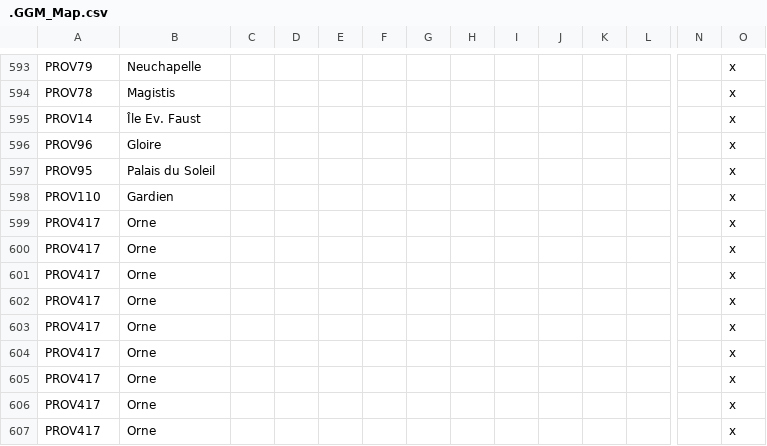
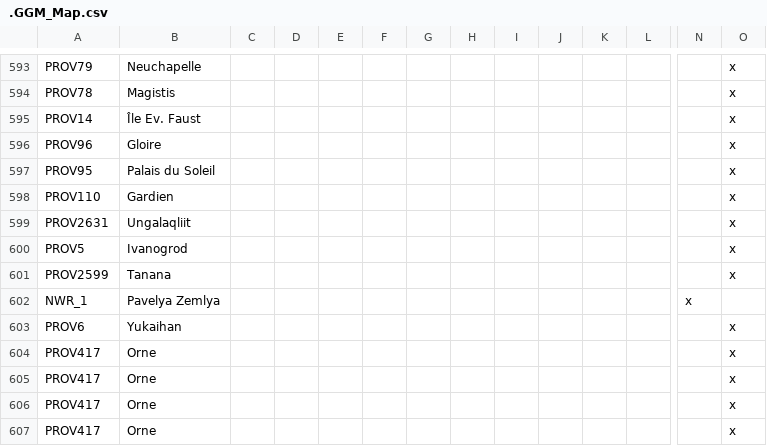
Before and after one commit to The-Question-Asker/MAW2, a CSV file: GGM/localisation/.GGM_Map.csv, drawn as a sheet; only a part is shown, gaps mark what is left out; the shorter side is filled out with more unchanged rows; removed rows and columns are numbered as before the commit, all else as after; rows hold the shown columns only; the diff covers the shown part only; the diff names each change by its address in the sheet, - before the commit and + after, or states it on an @@ line.

```diff
--- a/GGM/localisation/.GGM_Map.csv
+++ b/GGM/localisation/.GGM_Map.csv
-row 599: PROV417 | Orne |  |  |  |  |  |  |  |  |  |  |  | x
-row 600: PROV417 | Orne |  |  |  |  |  |  |  |  |  |  |  | x
-row 601: PROV417 | Orne |  |  |  |  |  |  |  |  |  |  |  | x
-row 602: PROV417 | Orne |  |  |  |  |  |  |  |  |  |  |  | x
+row 599: PROV2631 | Ungalaqliit |  |  |  |  |  |  |  |  |  |  |  | x
+row 600: PROV5 | Ivanogrod |  |  |  |  |  |  |  |  |  |  |  | x
+row 601: PROV2599 | Tanana |  |  |  |  |  |  |  |  |  |  |  | x
+row 602: NWR_1 | Pavelya Zemlya |  |  |  |  |  |  |  |  |  |  | x
+row 603: PROV6 | Yukaihan |  |  |  |  |  |  |  |  |  |  |  | x
```
Also changed, not shown: 26 added rows elsewhere in this file, 4 other files.
